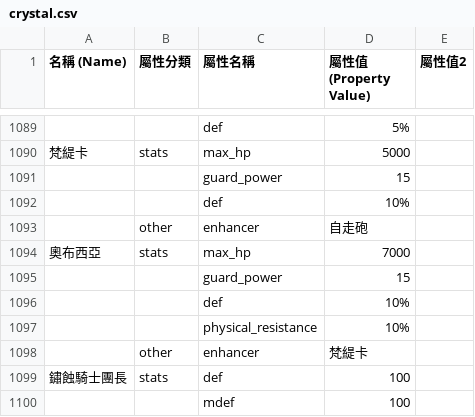
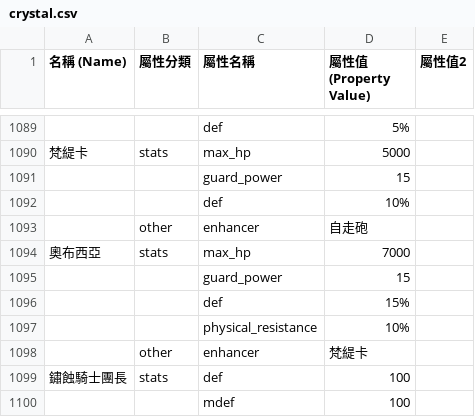
Before and after one commit to hcetyzun/Data-mirror, a CSV file: data/crystal/crystal.csv, drawn as a sheet; only a part is shown, gaps mark what is left out; the diff names each change by its address in the sheet, - before the commit and + after, or states it on an @@ line.

```diff
--- a/data/crystal/crystal.csv
+++ b/data/crystal/crystal.csv
-D1096 (屬性值 (Property Value)): 10%
+D1096 (屬性值 (Property Value)): 15%
```
Also changed, not shown: data/lang/en/skill_en.csv, data/lang/zh_cn/skill_cn.csv, 1 other file.
